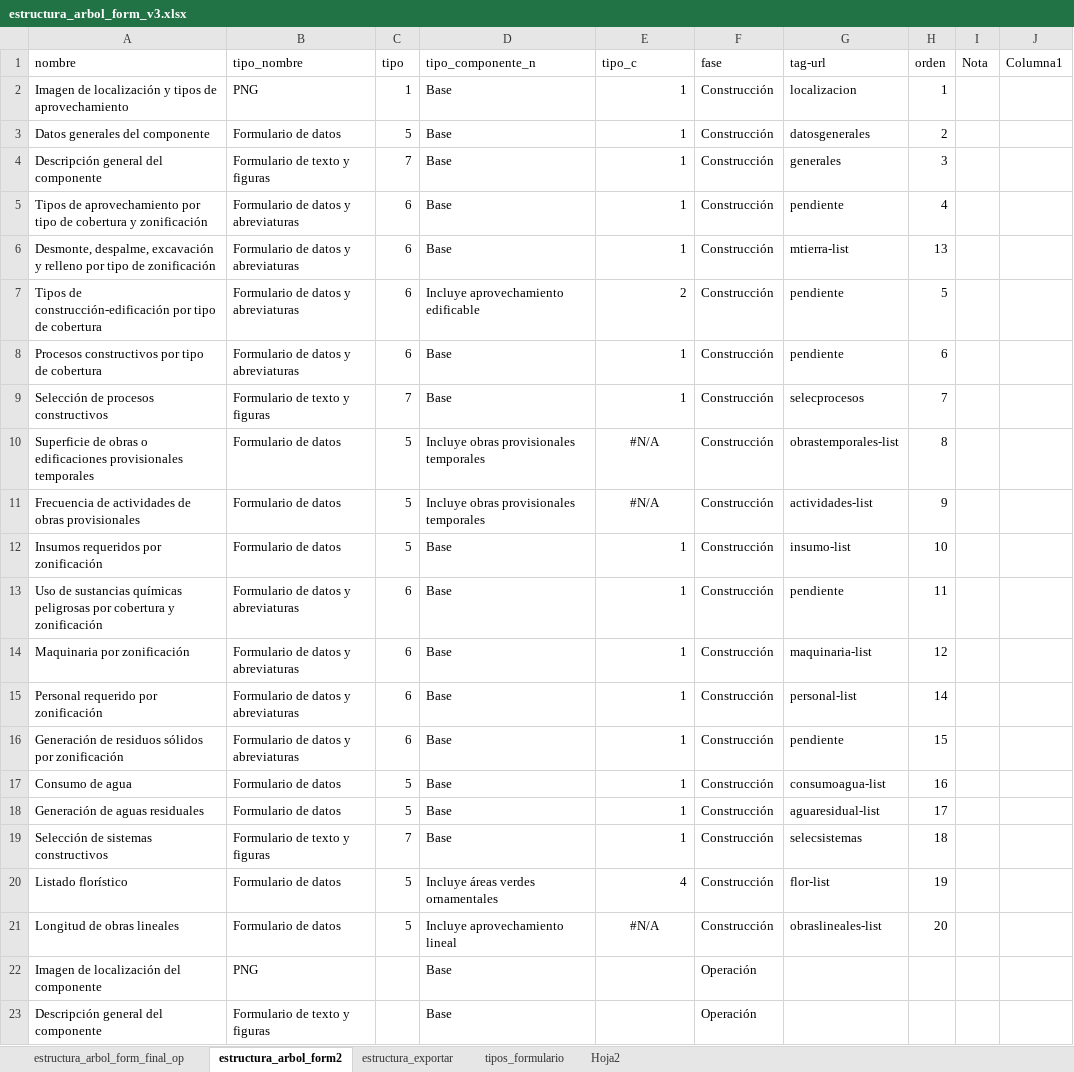
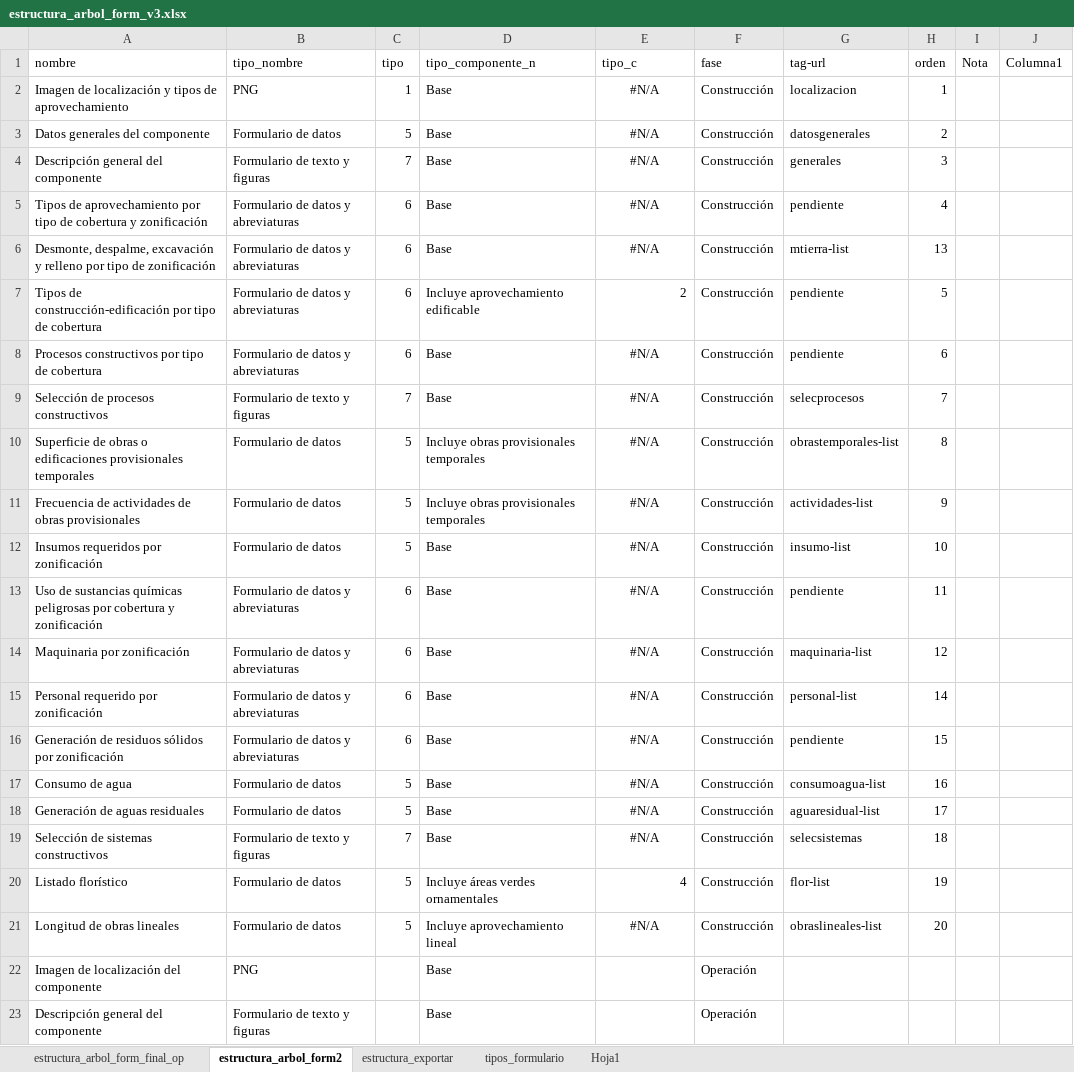
Before and after one commit to vichdzgeo/sigreport, an Excel workbook: pangea/estructura_arbol_form_v3.xlsx, sheet estructura_arbol_form2, drawn as a sheet; only a part is shown; values as stored, in another font and other column widths than the file's, no borders; table styles not drawn; the diff names each change by its address in the sheet, - before the commit and + after, or states it on an @@ line.

```diff
--- a/pangea/estructura_arbol_form_v3.xlsx (sheet estructura_arbol_form2)
+++ b/pangea/estructura_arbol_form_v3.xlsx (sheet estructura_arbol_form2)
-sheet tab: Hoja2
+sheet tab: Hoja1
-E2:E6 (tipo_c): 1
+E2:E6 (tipo_c): #N/A
-E2:E6 alignment: right
+E2:E6 alignment: center
-E8:E9 (tipo_c): 1
+E8:E9 (tipo_c): #N/A
-E8:E9 alignment: right
+E8:E9 alignment: center
-E12:E19 (tipo_c): 1
+E12:E19 (tipo_c): #N/A
-E12:E19 alignment: right
+E12:E19 alignment: center
```
Also changed, not shown: sheet estructura_arbol_form_final_op, sheet estructura_exportar, sheet tipos_formulario, formulas that keep their value, pangea/catalogos_capII_15_abr_21.xlsx, 7 other files.
